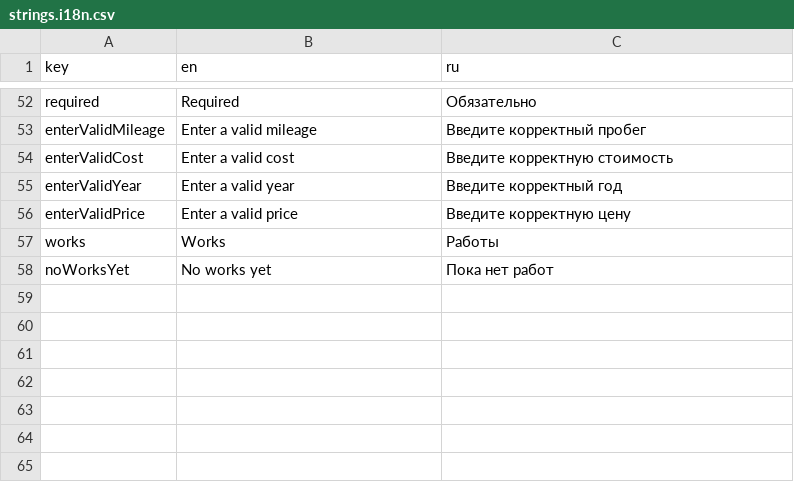
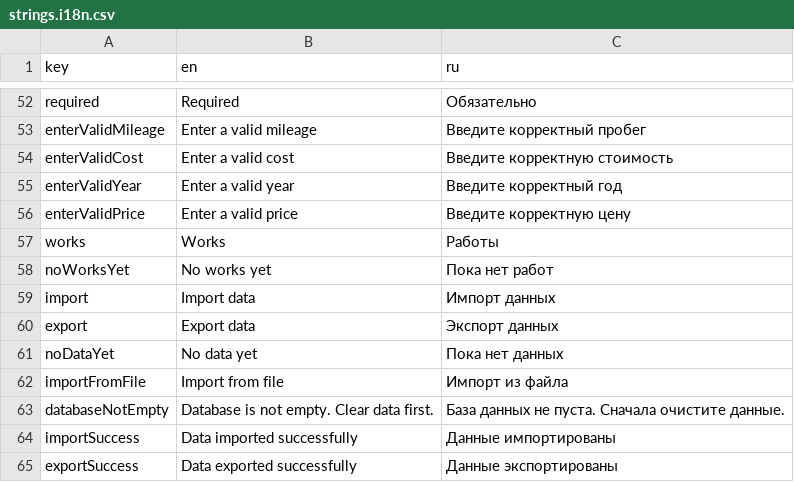
Before and after one commit to vadxx/garage_app, a CSV file: lib/i18n/strings.i18n.csv, drawn as a sheet; only a part is shown, gaps mark what is left out; the diff names each change by its address in the sheet, - before the commit and + after, or states it on an @@ line.

Commit message:
Feature/export (#3)
* backend: add CSV import/export support

* app: add import/export UI, i18n, and test helpers
Fix build apk with filepicker.

---------

Signed-off-by: Anthony V <realvadxx@gmail.com>

```diff
--- a/lib/i18n/strings.i18n.csv
+++ b/lib/i18n/strings.i18n.csv
+row 59: import | Import data | Импорт данных
+row 60: export | Export data | Экспорт данных
+row 61: noDataYet | No data yet | Пока нет данных
+row 62: importFromFile | Import from file | Импорт из файла
+row 63: databaseNotEmpty | Database is not empty. Clear data first. | База данных не пуста. Сначала очистите данные.
+row 64: importSuccess | Data imported successfully | Данные импортированы
+row 65: exportSuccess | Data exported successfully | Данные экспортированы
```
Also changed, not shown: 19 other files.
